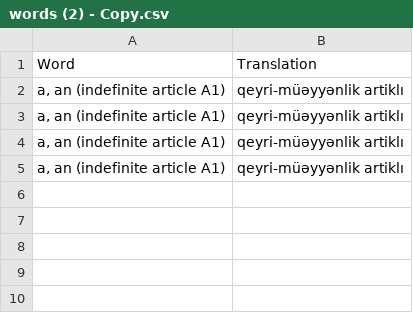
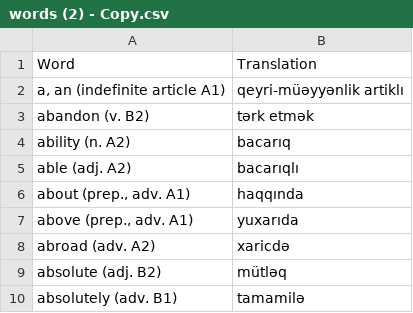
Before and after one commit to sliyarli/flashcardoyun, a CSV file: words (2) - Copy.csv, drawn as a sheet; removed rows and columns are numbered as before the commit, all else as after; the diff names each change by its address in the sheet, - before the commit and + after, or states it on an @@ line.

```diff
--- a/words (2) - Copy.csv
+++ b/words (2) - Copy.csv
-row 3: a, an (indefinite article A1) | qeyri-müəyyənlik artiklı
-row 4: a, an (indefinite article A1) | qeyri-müəyyənlik artiklı
-row 5: a, an (indefinite article A1) | qeyri-müəyyənlik artiklı
+row 3: abandon (v. B2) | tərk etmək
+row 4: ability (n. A2) | bacarıq
+row 5: able (adj. A2) | bacarıqlı
+row 6: about (prep., adv. A1) | haqqında
+row 7: above (prep., adv. A1) | yuxarıda
+row 8: abroad (adv. A2) | xaricdə
+row 9: absolute (adj. B2) | mütləq
+row 10: absolutely (adv. B1) | tamamilə
```
Also changed, not shown: 1 other file.
